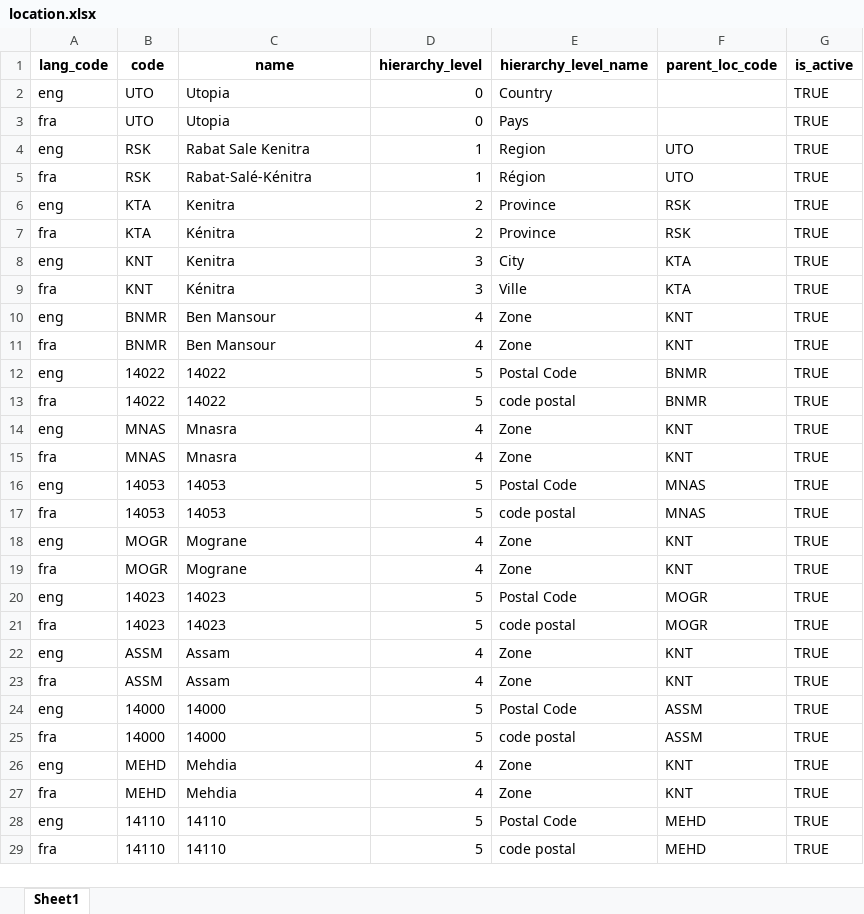
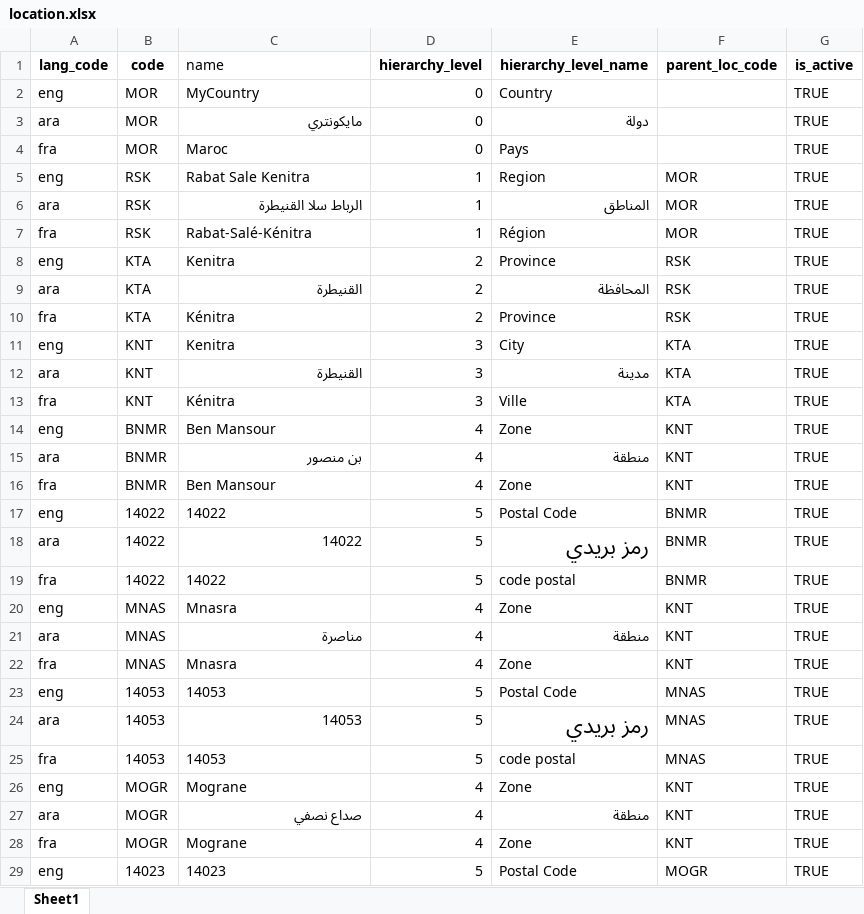
Before and after one commit to barnaby-twyford/mosip-data, an Excel workbook: mosip_master/xlsx/location.xlsx, sheet Sheet1, drawn as a sheet; only a part is shown; the shorter side is filled out with more unchanged rows; values as stored, in another font and other column widths than the file's, no borders; addresses are those after the commit; the diff covers the shown part only; the diff names each change by its address in the sheet, - before the commit and + after, or states it on an @@ line.

```diff
--- a/mosip_master/xlsx/location.xlsx (sheet Sheet1)
+++ b/mosip_master/xlsx/location.xlsx (sheet Sheet1)
@@ C1 bold: on → off, alignment: center → left @@
-B2 (code): UTO
+B2 (code): MOR
-C2 (name): Utopia
+C2 (name): MyCountry
+row 3: ara | MOR | مايكونتري | 0 | دولة |  | TRUE
-B4 (code): UTO
+B4 (code): MOR
-C4 (name): Utopia
+C4 (name): Maroc
-F5 (parent_loc_code): UTO
+F5 (parent_loc_code): MOR
+row 6: ara | RSK | الرباط سلا القنيطرة | 1 | المناطق | MOR | TRUE
-F7 (parent_loc_code): UTO
+F7 (parent_loc_code): MOR
+row 9: ara | KTA | القنيطرة | 2 | المحافظة | RSK | TRUE
+row 12: ara | KNT | القنيطرة | 3 | مدينة | KTA | TRUE
+row 15: ara | BNMR | بن منصور | 4 | منطقة | KNT | TRUE
+row 18: ara | 14022 | 14022 | 5 | رمز بريدي | BNMR | TRUE
+row 21: ara | MNAS | مناصرة | 4 | منطقة | KNT | TRUE
+row 24: ara | 14053 | 14053 | 5 | رمز بريدي | MNAS | TRUE
+row 27: ara | MOGR | صداع نصفي | 4 | منطقة | KNT | TRUE
```
Also changed, not shown: 191 added rows and cell formats elsewhere in this sheet, mosip_master/xlsx/loc_holiday.xlsx, mosip_master/xlsx/registration_center.xlsx, 9 other files.
